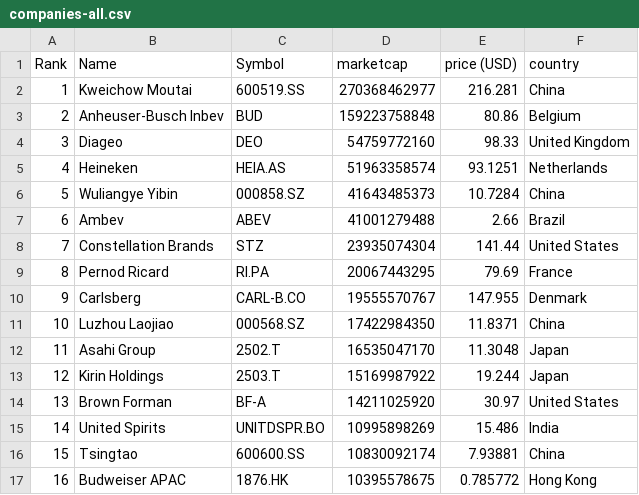
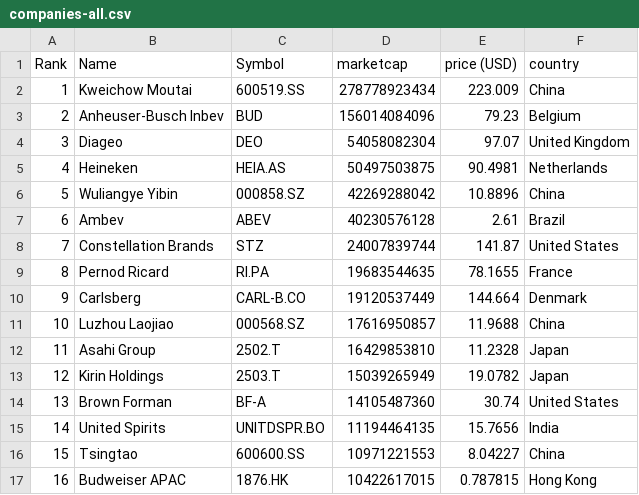
Before and after one commit to Andyflow28/merida-june-6-2024, a CSV file: companies-all.csv, drawn as a sheet; only a part is shown; the diff covers the shown part only.

```diff
--- a/companies-all.csv
+++ b/companies-all.csv
@@ -1,17 +1,17 @@
 "Rank","Name","Symbol","marketcap","price (USD)","country"
-"1","Kweichow Moutai","600519.SS","270368462977","216.281","China"
-"2","Anheuser-Busch Inbev","BUD","159223758848","80.86","Belgium"
-"3","Diageo","DEO","54759772160","98.33","United Kingdom"
-"4","Heineken","HEIA.AS","51963358574","93.1251","Netherlands"
-"5","Wuliangye Yibin","000858.SZ","41643485373","10.7284","China"
-"6","Ambev","ABEV","41001279488","2.66","Brazil"
-"7","Constellation Brands","STZ","23935074304","141.44","United States"
-"8","Pernod Ricard","RI.PA","20067443295","79.69","France"
-"9","Carlsberg","CARL-B.CO","19555570767","147.955","Denmark"
-"10","Luzhou Laojiao","000568.SZ","17422984350","11.8371","China"
-"11","Asahi Group","2502.T","16535047170","11.3048","Japan"
-"12","Kirin Holdings","2503.T","15169987922","19.244","Japan"
-"13","Brown Forman","BF-A","14211025920","30.97","United States"
-"14","United Spirits","UNITDSPR.BO","10995898269","15.486","India"
-"15","Tsingtao","600600.SS","10830092174","7.93881","China"
-"16","Budweiser APAC","1876.HK","10395578675","0.785772","Hong Kong"
+"1","Kweichow Moutai","600519.SS","278778923434","223.009","China"
+"2","Anheuser-Busch Inbev","BUD","156014084096","79.23","Belgium"
+"3","Diageo","DEO","54058082304","97.07","United Kingdom"
+"4","Heineken","HEIA.AS","50497503875","90.4981","Netherlands"
+"5","Wuliangye Yibin","000858.SZ","42269288042","10.8896","China"
+"6","Ambev","ABEV","40230576128","2.61","Brazil"
+"7","Constellation Brands","STZ","24007839744","141.87","United States"
+"8","Pernod Ricard","RI.PA","19683544635","78.1655","France"
+"9","Carlsberg","CARL-B.CO","19120537449","144.664","Denmark"
+"10","Luzhou Laojiao","000568.SZ","17616950857","11.9688","China"
+"11","Asahi Group","2502.T","16429853810","11.2328","Japan"
+"12","Kirin Holdings","2503.T","15039265949","19.0782","Japan"
+"13","Brown Forman","BF-A","14105487360","30.74","United States"
+"14","United Spirits","UNITDSPR.BO","11194464135","15.7656","India"
+"15","Tsingtao","600600.SS","10971221553","8.04227","China"
+"16","Budweiser APAC","1876.HK","10422617015","0.787815","Hong Kong"
```
Also changed, not shown: 117 edited cells elsewhere in this file, companies_france.csv, companies_germany.csv, 1 other file.
